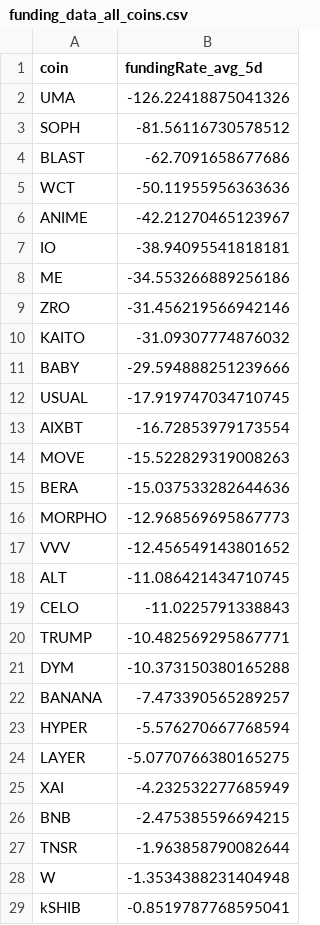
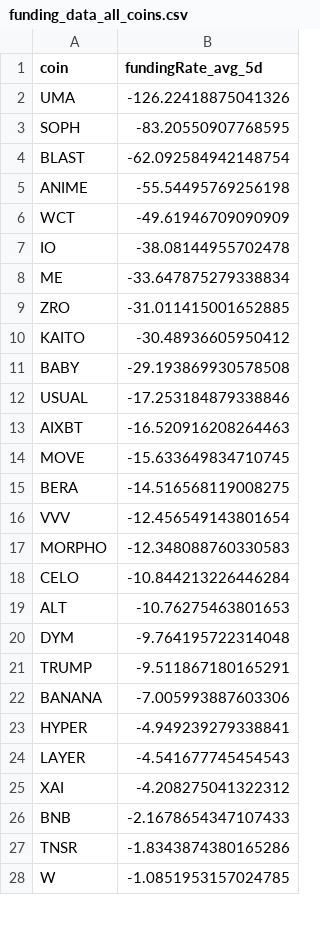
Before and after one commit to traders-ark/hyperliquid-carry-screener, a CSV file: funding_data_all_coins.csv, drawn as a sheet; only a part is shown; the diff covers the shown part only.

```diff
--- a/funding_data_all_coins.csv
+++ b/funding_data_all_coins.csv
@@ -2,28 +2,27 @@ coin,fundingRate_avg_5d
 UMA,-126.22418875041326
-SOPH,-81.56116730578512
-BLAST,-62.7091658677686
-WCT,-50.11955956363636
-ANIME,-42.21270465123967
-IO,-38.94095541818181
-ME,-34.553266889256186
-ZRO,-31.456219566942146
-KAITO,-31.09307774876032
-BABY,-29.594888251239666
-USUAL,-17.919747034710745
-AIXBT,-16.72853979173554
-MOVE,-15.522829319008263
-BERA,-15.037533282644636
-MORPHO,-12.968569695867773
-VVV,-12.456549143801652
-ALT,-11.086421434710745
-CELO,-11.0225791338843
-TRUMP,-10.482569295867771
-DYM,-10.373150380165288
-BANANA,-7.473390565289257
-HYPER,-5.576270667768594
-LAYER,-5.0770766380165275
-XAI,-4.232532277685949
-BNB,-2.475385596694215
-TNSR,-1.963858790082644
-W,-1.3534388231404948
-kSHIB,-0.8519787768595041
+SOPH,-83.20550907768595
+BLAST,-62.092584942148754
+ANIME,-55.54495769256198
+WCT,-49.61946709090909
+IO,-38.08144955702478
+ME,-33.647875279338834
+ZRO,-31.011415001652885
+KAITO,-30.48936605950412
+BABY,-29.193869930578508
+USUAL,-17.253184879338846
+AIXBT,-16.520916208264463
+MOVE,-15.633649834710745
+BERA,-14.516568119008275
+VVV,-12.456549143801654
+MORPHO,-12.348088760330583
+CELO,-10.844213226446284
+ALT,-10.76275463801653
+DYM,-9.764195722314048
+TRUMP,-9.511867180165291
+BANANA,-7.005993887603306
+HYPER,-4.949239279338841
+LAYER,-4.541677745454543
+XAI,-4.208275041322312
+BNB,-2.1678654347107433
+TNSR,-1.8343874380165286
+W,-1.0851953157024785
```
Also changed, not shown: 1 added row and 1 edited cell elsewhere in this file, 1 other file.
